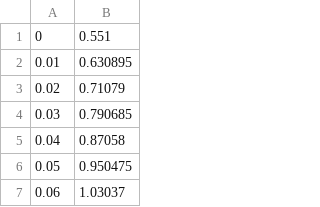
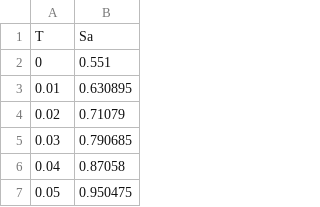
Before and after one commit to elisa82/haselREC, a CSV file: demo/code_spectrum.csv, drawn as a sheet; only a part is shown; the shorter side is filled out with more unchanged rows; the diff names each change by its address in the sheet, - before the commit and + after, or states it on an @@ line.

Commit message:
Added the use of kiknet database and the possibility to select according to a design response spectrum

```diff
--- a/demo/code_spectrum.csv
+++ b/demo/code_spectrum.csv
+row 1: T | Sa
```
Also changed, not shown: 29 other files.
